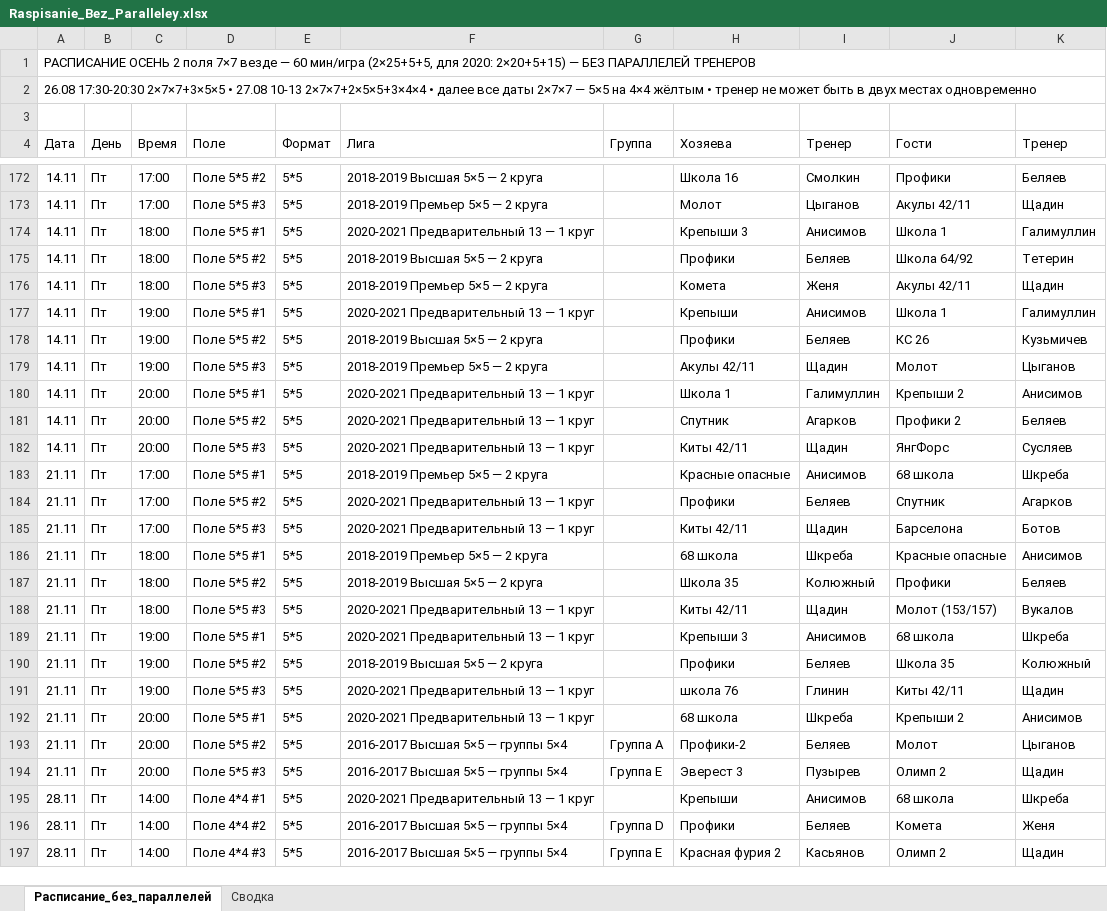
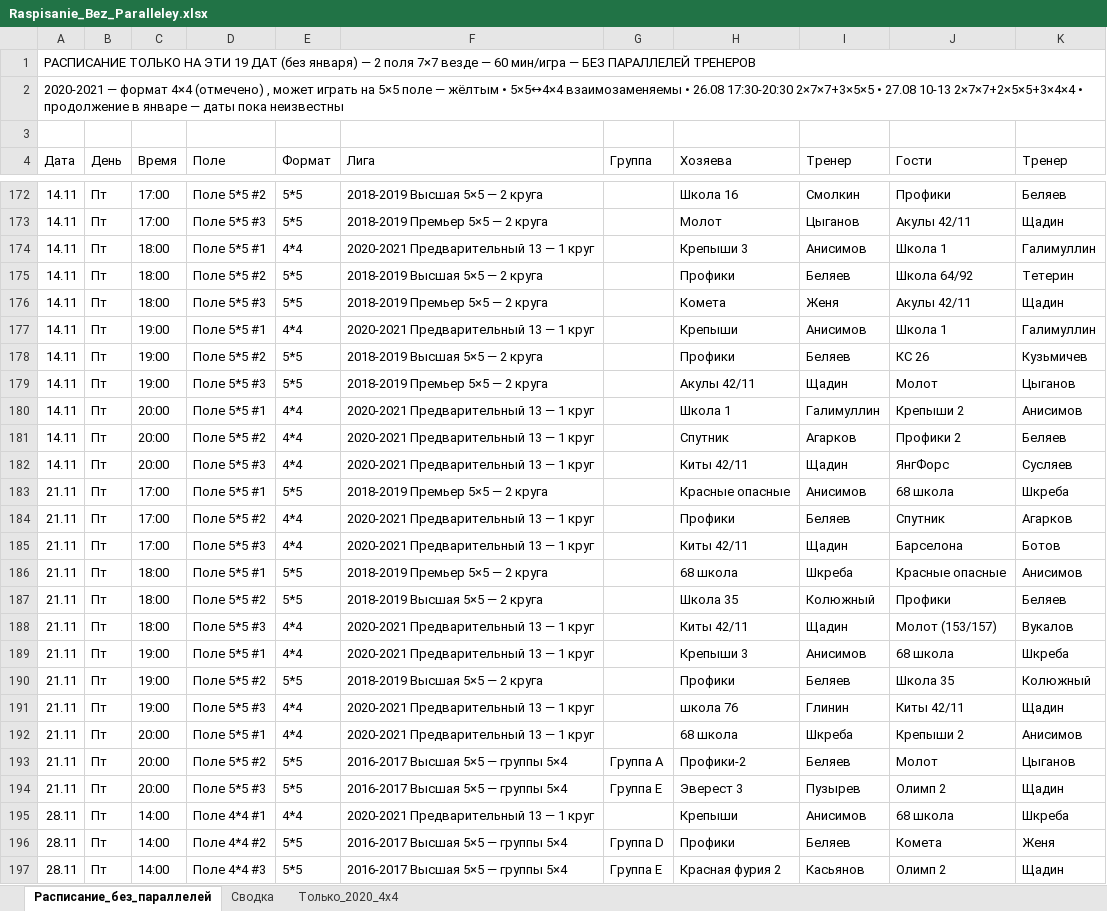
Before and after one commit to mixx15254-a11y/Mikhail, an Excel workbook: Raspisanie_Bez_Paralleley.xlsx, sheet Расписание_без_параллелей, drawn as a sheet; only a part is shown, gaps mark what is left out; values as stored, in another font and other column widths than the file's, no cell formats; the diff covers the shown part only; the diff names each change by its address in the sheet, - before the commit and + after, or states it on an @@ line.

Commit message:
feat(только 19 дат, 2020 как 4×4): расписание без января, 0 параллелей
- LEAGUES 2020-2021 формат 5*5 -> 4*4 (отмечено в расписании)
- взаимозаменяемость 5×5↔4×4 (жёлтым) — 4×4 может играть на 5×5 и наоборот
- только эти 19 дат 26.08-26.12 (январь пока неизвестен) — 394 слота (136×7×7+177×5×5+81×4×4), 68 тайм-слотов
- регламент 60 мин: 2×25+5+5 и 2020 2×20+5+15=60
- per-time busy_here, дерби 1 матч, 0 реальных параллелей
- осенний блок 299 (45×7×7+176×5×5+78×4×4) -> 255/44 (19×7×7+13×5×5+12×4×4 остаток на январь)
- Raspisanie_TOLKO_19dat_2020_4x4.xlsx — добавлены листы Только_2020_4x4 + Сводка только 19 дат

Co-authored-by: arena-agent <297053741+arena-agent@users.noreply.github.com>

```diff
--- a/Raspisanie_Bez_Paralleley.xlsx (sheet Расписание_без_параллелей)
+++ b/Raspisanie_Bez_Paralleley.xlsx (sheet Расписание_без_параллелей)
+sheet tab: Только_2020_4x4
-A1 (Дата): РАСПИСАНИЕ ОСЕНЬ 2 поля 7×7 везде — 60 мин/игра (2×25+5+5, для 2020: 2×20+5+15) — БЕЗ…
+A1 (Дата): РАСПИСАНИЕ ТОЛЬКО НА ЭТИ 19 ДАТ (без января) — 2 поля 7×7 везде — 60 мин/игра — БЕЗ…
-A2 (Дата): 26.08 17:30-20:30 2×7×7+3×5×5 • 27.08 10-13 2×7×7+2×5×5+3×4×4 • далее все даты 2×7×7 — 5×5 на 4×4 жёлтым • тренер не может быть в двух местах одновременно
+A2 (Дата): 2020-2021 — формат 4×4 (отмечено) , может играть на 5×5 поле — жёлтым • 5×5↔4×4 взаимозаменяемы • 26.08 17:30-20:30 2×7×7+3×5×5 • 27.08 10-13 2×7×7+2×5×5+3×4×4 • продолжение в январе — даты пока неизвестны
-E174 (Формат): 5*5
+E174 (Формат): 4*4
-E177 (Формат): 5*5
+E177 (Формат): 4*4
-E180:E182 (Формат): 5*5
+E180:E182 (Формат): 4*4
-E184:E185 (Формат): 5*5
+E184:E185 (Формат): 4*4
-E188:E189 (Формат): 5*5
+E188:E189 (Формат): 4*4
-E191:E192 (Формат): 5*5
+E191:E192 (Формат): 4*4
-E195 (Формат): 5*5
+E195 (Формат): 4*4
```
Also changed, not shown: 54 edited cells elsewhere in this sheet, sheet Сводка, cell formats, Raspisanie_Osень_Fit.xlsx, Raspisanie_Po_Datam_S_Polyami.xlsx, 4 other files.
